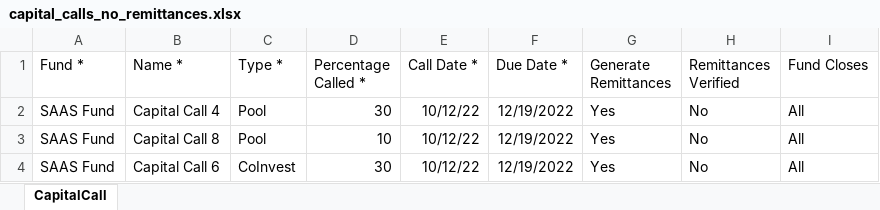
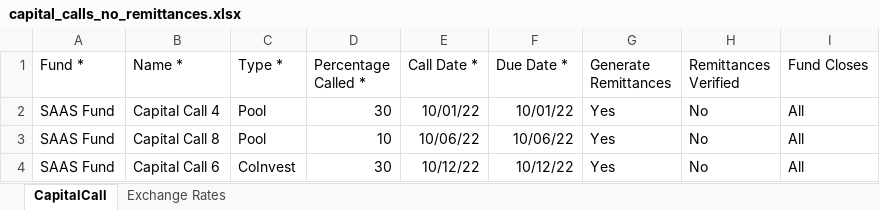
Before and after one commit to sampadadiwan/IRM_CompanyMain, an Excel workbook: public/sample_uploads/capital_calls_no_remittances.xlsx, sheet CapitalCall, drawn as a sheet; values as stored, in another font and other column widths than the file's, no borders; the diff names each change by its address in the sheet, - before the commit and + after, or states it on an @@ line.

Commit message:
Call amount is now sum of remittance call amounts

```diff
--- a/public/sample_uploads/capital_calls_no_remittances.xlsx (sheet CapitalCall)
+++ b/public/sample_uploads/capital_calls_no_remittances.xlsx (sheet CapitalCall)
+sheet tab: Exchange Rates
-E2 (Call Date *): 10/12/22
+E2 (Call Date *): 10/01/22
-F2 (Due Date *): 12/19/2022
+F2 (Due Date *): 10/01/22
-E3 (Call Date *): 10/12/22
+E3 (Call Date *): 10/06/22
-F3 (Due Date *): 12/19/2022
+F3 (Due Date *): 10/06/22
-F4 (Due Date *): 12/19/2022
+F4 (Due Date *): 10/12/22
```
Also changed, not shown: 5 other files.
